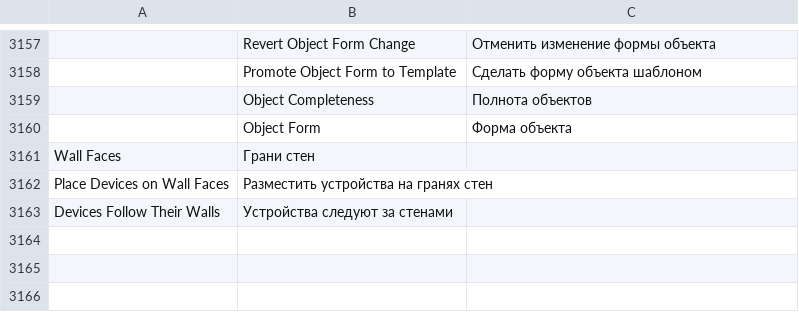
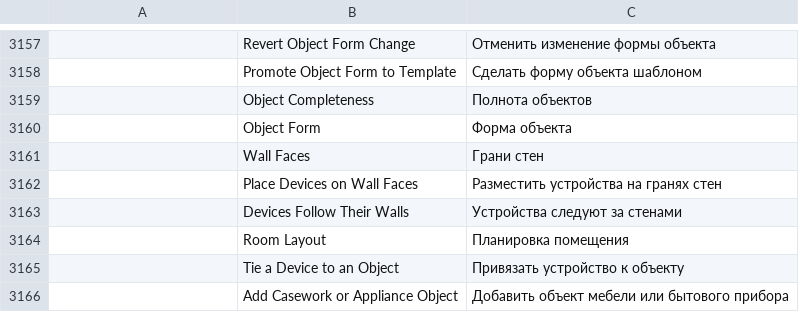
Before and after one commit to AICodeForgedev/cadaddy, a TSV file: crates/ui-egui/src/i18n/ru.tsv, drawn as a sheet; only a part is shown, gaps mark what is left out; removed rows and columns are numbered as before the commit, all else as after; the diff names each change by its address in the sheet, - before the commit and + after, or states it on an @@ line.

Commit message:
i18n: walllayout rows with the empty context column (merger fold fix) + Room Layout, Tie a Device to an Object, Add Casework or Appliance Object in 12 catalogs

```diff
--- a/crates/ui-egui/src/i18n/ru.tsv
+++ b/crates/ui-egui/src/i18n/ru.tsv
-row 3161: Wall Faces | Грани стен
-row 3162: Place Devices on Wall Faces | Разместить устройства на гранях стен
-row 3163: Devices Follow Their Walls | Устройства следуют за стенами
+row 3161:  | Wall Faces | Грани стен
+row 3162:  | Place Devices on Wall Faces | Разместить устройства на гранях стен
+row 3163:  | Devices Follow Their Walls | Устройства следуют за стенами
+row 3164:  | Room Layout | Планировка помещения
+row 3165:  | Tie a Device to an Object | Привязать устройство к объекту
+row 3166:  | Add Casework or Appliance Object | Добавить объект мебели или бытового прибора
```
Also changed, not shown: crates/ui-egui/src/i18n/ar.tsv, crates/ui-egui/src/i18n/es.tsv, 9 other files.
